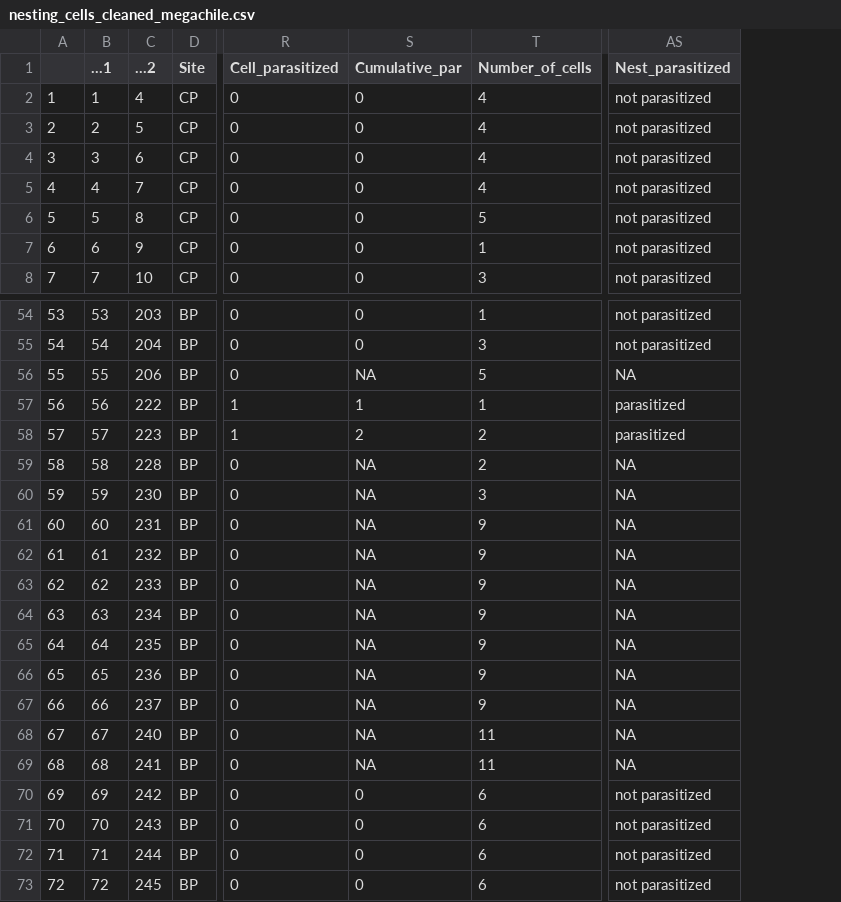
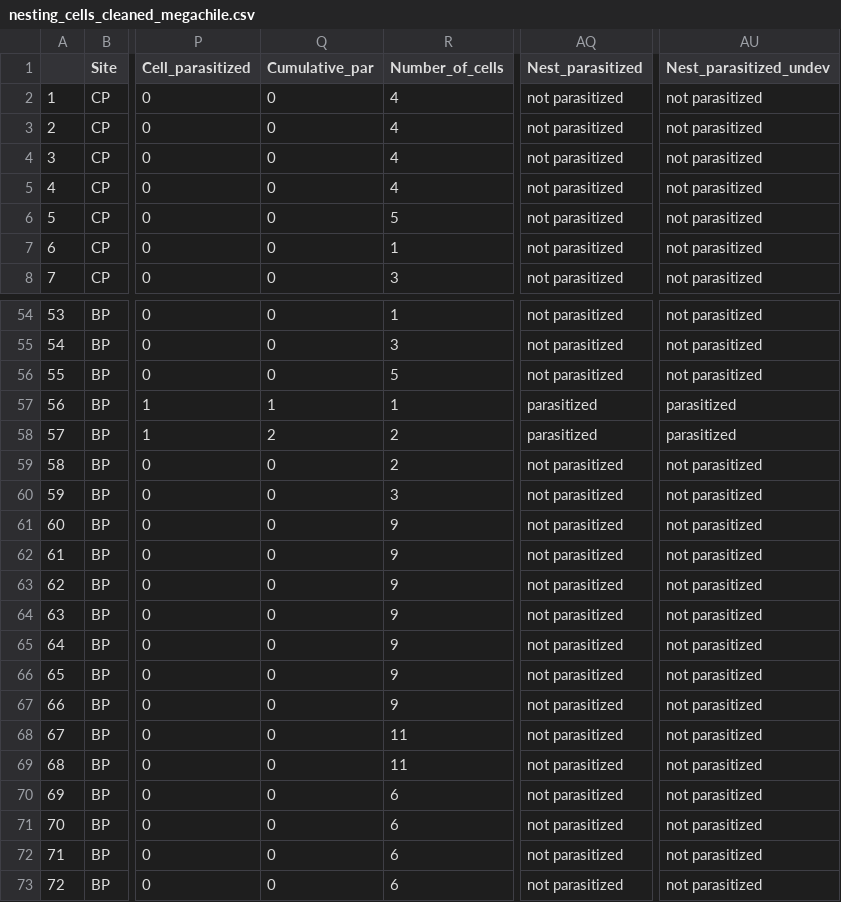
Before and after one commit to TovahKashetsky/nesting_preferences, a CSV file: Data/nesting_cells_cleaned_megachile.csv, drawn as a sheet; only a part is shown, gaps mark what is left out; removed rows and columns are numbered as before the commit, all else as after; the diff covers the shown part only; the diff names each change by its address in the sheet, - before the commit and + after, or states it on an @@ line.

```diff
--- a/Data/nesting_cells_cleaned_megachile.csv
+++ b/Data/nesting_cells_cleaned_megachile.csv
-column B (...1), rows 2-8: 1 | 2 | 3 | 4 | 5 | 6 | 7; rows 54-73: 53 | 54 | 55 | 56 | 57 | 58 | 59 | 60 | 61 | 62 | 63 | 64 | 65 | 66 | 67 | 68 | 69 | 70 | 71 | 72
-column C (...2), rows 2-8: 4 | 5 | 6 | 7 | 8 | 9 | 10; rows 54-73: 203 | 204 | 206 | 222 | 223 | 228 | 230 | 231 | 232 | 233 | 234 | 235 | 236 | 237 | 240 | 241 | 242 | 243 | 244 | 245
+column AU (Nest_parasitized_undev), rows 2-8: all not parasitized; rows 54-73: not parasitized | not parasitized | not parasitized | parasitized | parasitized | not parasitized | not parasitized | not parasitized | not parasitized | not parasitized | not parasitized | not parasitized | not parasitized | not parasitized | not parasitized | not parasitized | not parasitized | not parasitized | not parasitized | not parasitized
-Q56 (Cumulative_par): NA
+Q56 (Cumulative_par): 0
-AQ56 (Nest_parasitized): NA
+AQ56 (Nest_parasitized): not parasitized
-Q59:Q69 (Cumulative_par): NA
+Q59:Q69 (Cumulative_par): 0
-AQ59:AQ69 (Nest_parasitized): NA
+AQ59:AQ69 (Nest_parasitized): not parasitized
```
Also changed, not shown: 88 edited cells elsewhere in this file, Data/investment_cleaned_megachile.csv, Data/investment_cleaned_osmia.csv, 24 other files.
